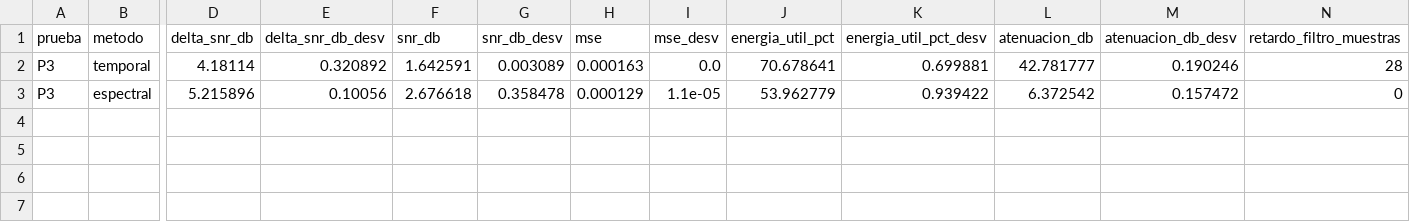
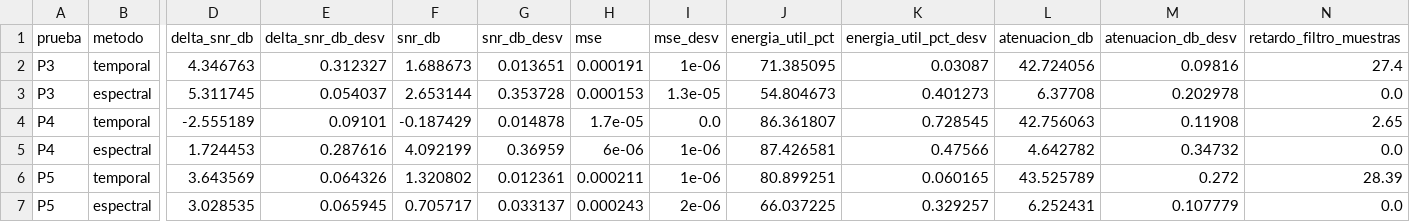
Before and after one commit to Kearranza/Proyecto-Grupal-1-ASM, a CSV file: proyecto/resultados/campana.csv, drawn as a sheet; only a part is shown, gaps mark what is left out; rows hold the shown columns only; the diff names each change by its address in the sheet, - before the commit and + after, or states it on an @@ line.

Commit message:
pruebas realizadas y campana corregida

```diff
--- a/proyecto/resultados/campana.csv
+++ b/proyecto/resultados/campana.csv
-D2 (delta_snr_db): 4.18114
+D2 (delta_snr_db): 4.346763
-E2 (delta_snr_db_desv): 0.320892
+E2 (delta_snr_db_desv): 0.312327
-F2 (snr_db): 1.642591
+F2 (snr_db): 1.688673
-G2 (snr_db_desv): 0.003089
+G2 (snr_db_desv): 0.013651
-H2 (mse): 0.000163
+H2 (mse): 0.000191
-I2 (mse_desv): 0.0
+I2 (mse_desv): 1e-06
-J2 (energia_util_pct): 70.678641
+J2 (energia_util_pct): 71.385095
-K2 (energia_util_pct_desv): 0.699881
+K2 (energia_util_pct_desv): 0.03087
-L2 (atenuacion_db): 42.781777
+L2 (atenuacion_db): 42.724056
-M2 (atenuacion_db_desv): 0.190246
+M2 (atenuacion_db_desv): 0.09816
-N2 (retardo_filtro_muestras): 28
+N2 (retardo_filtro_muestras): 27.4
-D3 (delta_snr_db): 5.215896
+D3 (delta_snr_db): 5.311745
-E3 (delta_snr_db_desv): 0.10056
+E3 (delta_snr_db_desv): 0.054037
-F3 (snr_db): 2.676618
+F3 (snr_db): 2.653144
-G3 (snr_db_desv): 0.358478
+G3 (snr_db_desv): 0.353728
-H3 (mse): 0.000129
+H3 (mse): 0.000153
-I3 (mse_desv): 1.1e-05
+I3 (mse_desv): 1.3e-05
-J3 (energia_util_pct): 53.962779
+J3 (energia_util_pct): 54.804673
-K3 (energia_util_pct_desv): 0.939422
+K3 (energia_util_pct_desv): 0.401273
-L3 (atenuacion_db): 6.372542
+L3 (atenuacion_db): 6.37708
-M3 (atenuacion_db_desv): 0.157472
+M3 (atenuacion_db_desv): 0.202978
-N3 (retardo_filtro_muestras): 0
+N3 (retardo_filtro_muestras): 0.0
+row 4: P4 | temporal | -2.555189 | 0.09101 | -0.187429 | 0.014878 | 1.7e-05 | 0.0 | 86.361807 | 0.728545 | 42.756063 | 0.11908 | 2.65
+row 5: P4 | espectral | 1.724453 | 0.287616 | 4.092199 | 0.36959 | 6e-06 | 1e-06 | 87.426581 | 0.47566 | 4.642782 | 0.34732 | 0.0
+row 6: P5 | temporal | 3.643569 | 0.064326 | 1.320802 | 0.012361 | 0.000211 | 1e-06 | 80.899251 | 0.060165 | 43.525789 | 0.272 | 28.39
+row 7: P5 | espectral | 3.028535 | 0.065945 | 0.705717 | 0.033137 | 0.000243 | 2e-06 | 66.037225 | 0.329257 | 6.252431 | 0.107779 | 0.0
```
Also changed, not shown: 31 other files.
